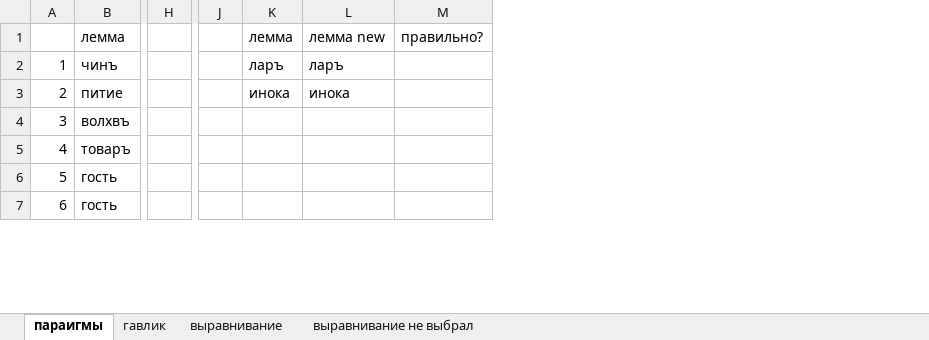
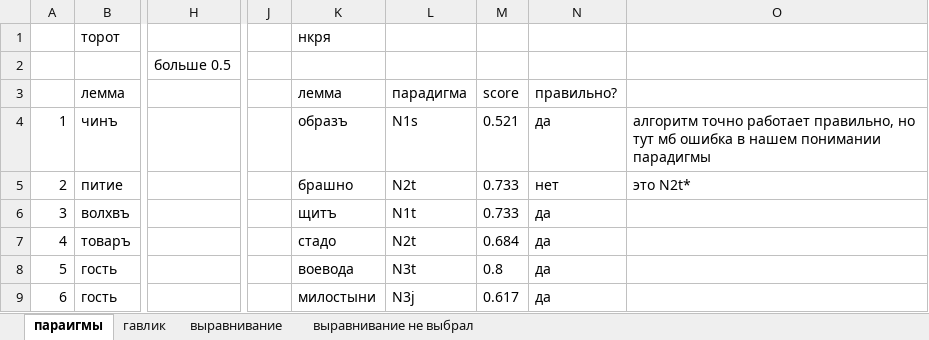
Before and after one commit to tanya-ling/paradigm_tagging, an Excel workbook: testy.xlsx, sheet параигмы, drawn as a sheet; only a part is shown, gaps mark what is left out; values as stored, in another font and other column widths than the file's, no borders; removed rows and columns are numbered as before the commit, all else as after; rows hold the shown columns only; the diff covers the shown part only; the diff names each change by its address in the sheet, - before the commit and + after, or states it on an @@ line.

Commit message:
нкря

```diff
--- a/testy.xlsx (sheet параигмы)
+++ b/testy.xlsx (sheet параигмы)
-column H, empty
+column H, empty
-column J, empty
-column K, rows 1-3: лемма | ларъ | инока
-column L, rows 1-3: лемма new | ларъ | инока
-column M, row 1: правильно?
+column J, empty
+column K, rows 3-9: лемма | образъ | брашно | щитъ | стадо | воевода | милостыни
+column L, rows 3-9: парадигма | N1s | N2t | N1t | N2t | N3t | N3j
+column M, rows 3-9: score | 0.521 | 0.733 | 0.733 | 0.684 | 0.8 | 0.617
+column N, rows 3-9: правильно? | да | нет | да | да | да | да
+column O, rows 4-5: алгоритм точно работает правильно, но тут мб ошибка в нашем понимании парадигмы | это N2t*
+row 1:  | торот |  |  | нкря
+row 2:  |  | больше 0.5
```
Also changed, not shown: 44 added rows elsewhere in this sheet, 17 other files.
